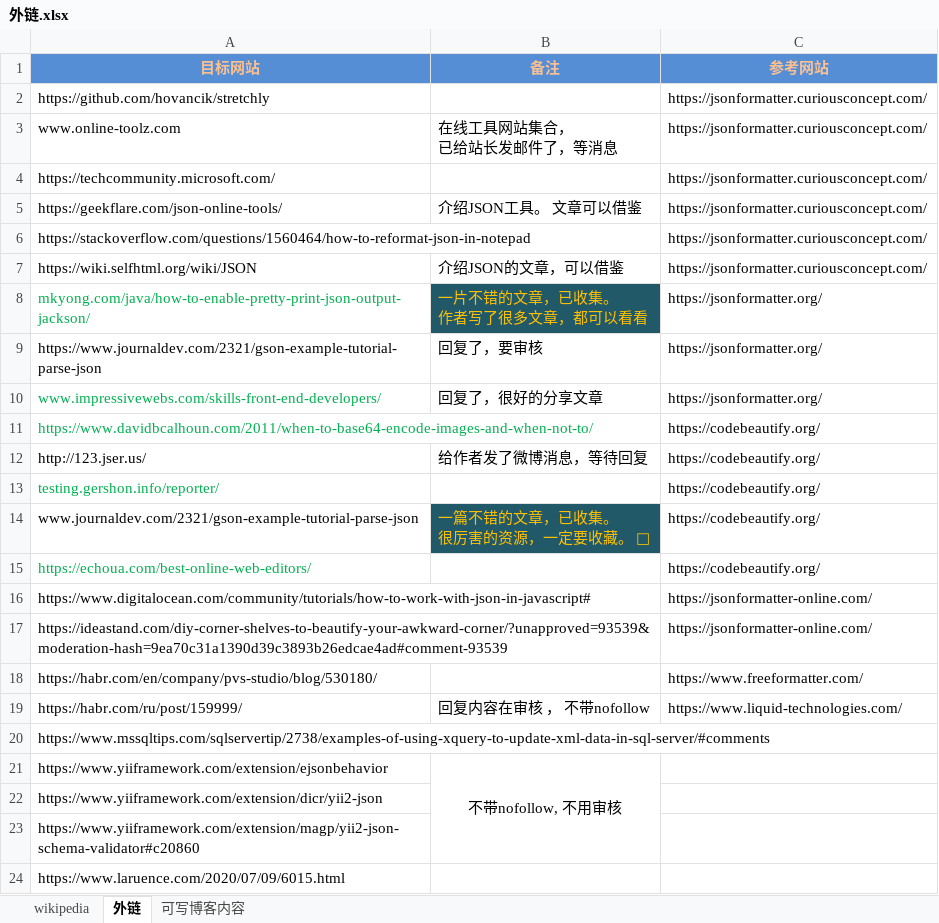
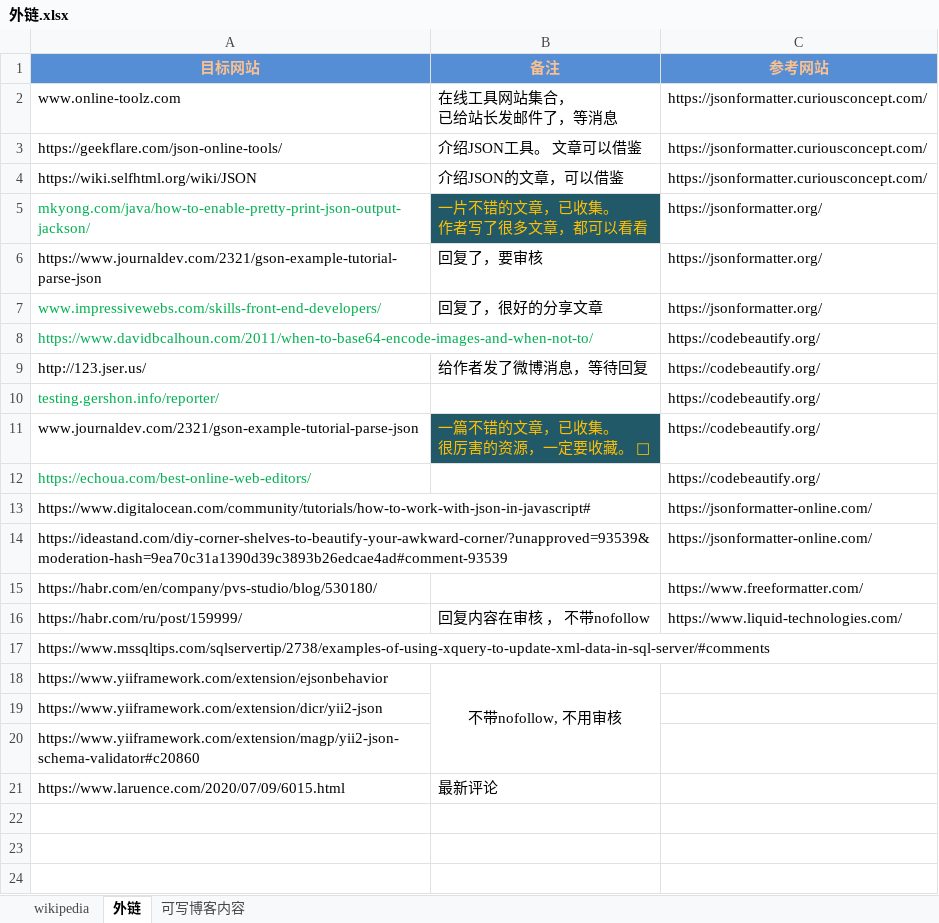
Before and after one commit to nalani5210/markdown.github.io, an Excel workbook: 外链/外链.xlsx, sheet 外链, drawn as a sheet; values as stored, in another font and other column widths than the file's, no borders; removed rows and columns are numbered as before the commit, all else as after; the diff names each change by its address in the sheet, - before the commit and + after, or states it on an @@ line.

Commit message:
Update 外链.xlsx

```diff
--- a/外链/外链.xlsx (sheet 外链)
+++ b/外链/外链.xlsx (sheet 外链)
-row 2: https://github.com/hovancik/stretchly |  | https://jsonformatter.curiousconcept.com/
-row 4: https://techcommunity.microsoft.com/ |  | https://jsonformatter.curiousconcept.com/
-row 6: https://stackoverflow.com/questions/1560464/how-to-reformat-json-in-notepad |  | https://jsonformatter.curiousconcept.com/
-B21 (备注): (empty)
+B21 (备注): 最新评论
```
